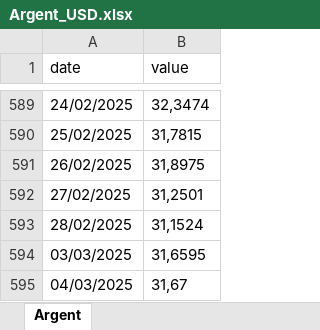
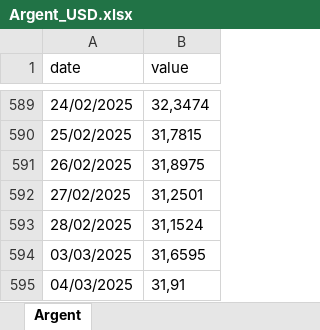
Before and after one commit to BoutahirYassine/Anticipation-of-Raw-Material-Prices, an Excel workbook: DataBI/Argent_USD.xlsx, sheet Argent, drawn as a sheet; only a part is shown, gaps mark what is left out; values as stored, in another font and other column widths than the file's, no borders; the diff names each change by its address in the sheet, - before the commit and + after, or states it on an @@ line.

```diff
--- a/DataBI/Argent_USD.xlsx (sheet Argent)
+++ b/DataBI/Argent_USD.xlsx (sheet Argent)
-B595 (value): 31,67
+B595 (value): 31,91
```
